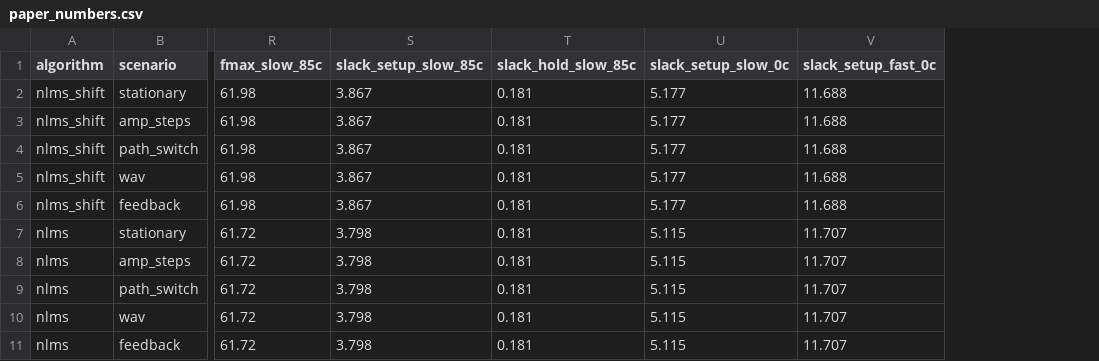
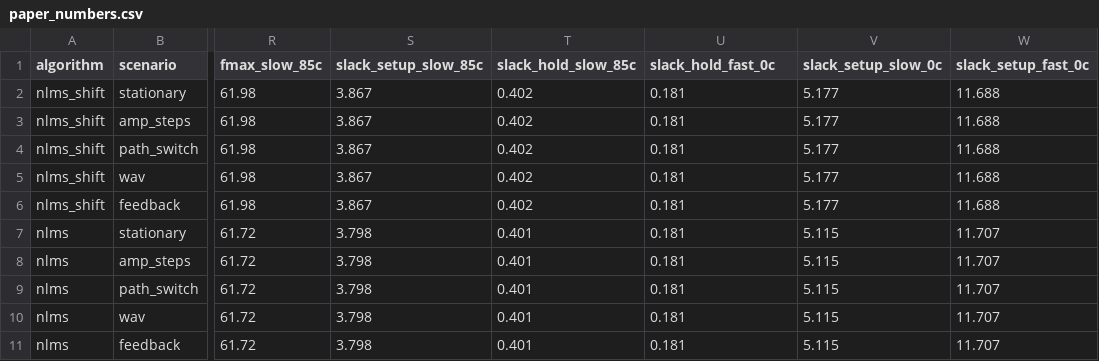
Before and after one commit to ADarcside/ULLAP, a CSV file: results/paper_numbers.csv, drawn as a sheet; only a part is shown, gaps mark what is left out; addresses are those after the commit; the diff names each change by its address in the sheet, - before the commit and + after, or states it on an @@ line.

Commit message:
fix hold-slack column; update stale test counts

```diff
--- a/results/paper_numbers.csv
+++ b/results/paper_numbers.csv
+column T (slack_hold_slow_85c), rows 2-11: 0.402 | 0.402 | 0.402 | 0.402 | 0.402 | 0.401 | 0.401 | 0.401 | 0.401 | 0.401
-U1: slack_hold_slow_85c
+U1: slack_hold_fast_0c
```
Also changed, not shown: 5 other files.
